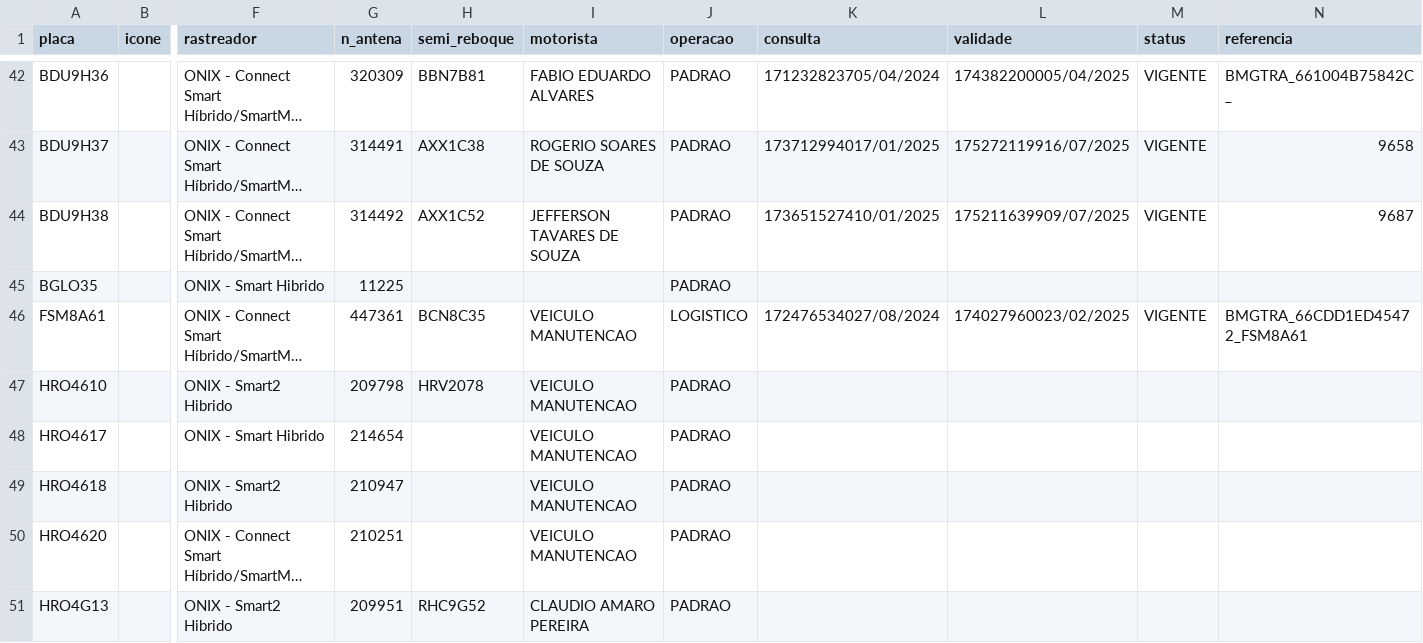
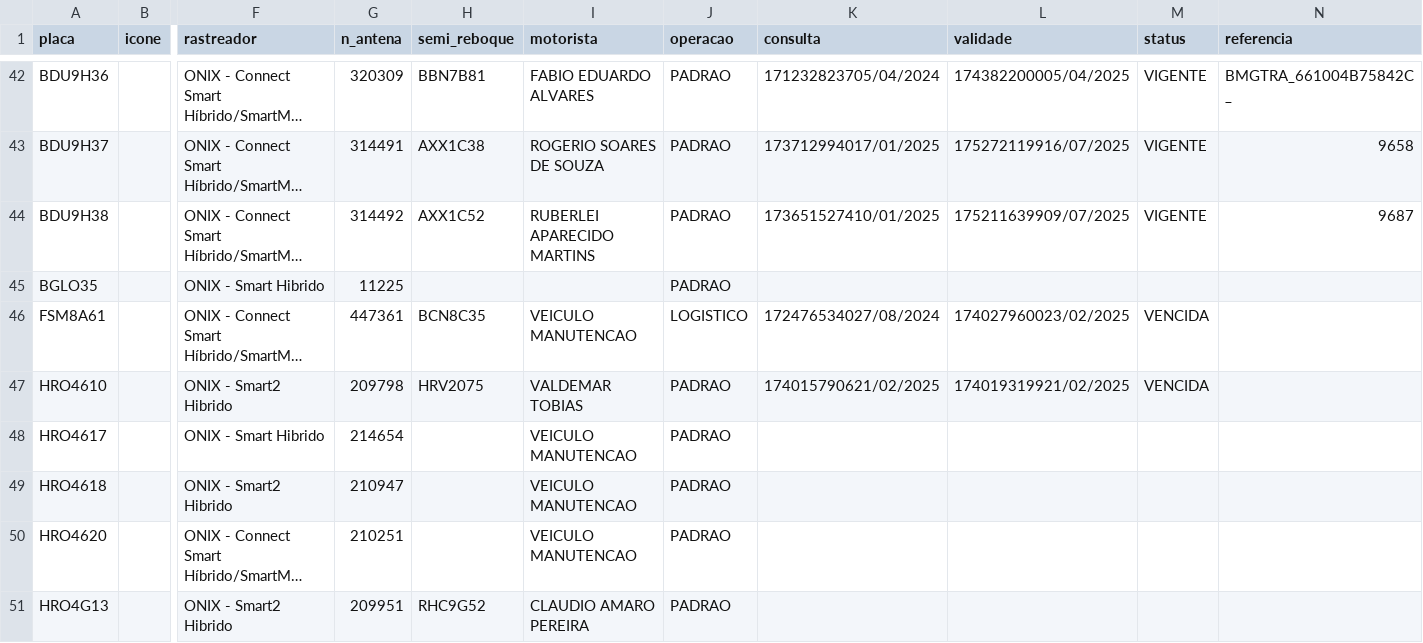
Before and after one commit to Renan-RodriguesDEV/MoniSat, a CSV file: data/cars.csv, drawn as a sheet; only a part is shown, gaps mark what is left out; long unchanged cells end in …; the diff covers the shown part only; the diff names each change by its address in the sheet, - before the commit and + after, or states it on an @@ line.

```diff
--- a/data/cars.csv
+++ b/data/cars.csv
-I44 (motorista): JEFFERSON TAVARES DE SOUZA
+I44 (motorista): RUBERLEI APARECIDO MARTINS
-M46 (status): VIGENTE
+M46 (status): VENCIDA
-N46 (referencia): BMGTRA_66CDD1ED45472_FSM8A61
+N46 (referencia): (empty)
-H47 (semi_reboque): HRV2078
+H47 (semi_reboque): HRV2075
-I47 (motorista): VEICULO MANUTENCAO
+I47 (motorista): VALDEMAR TOBIAS
-K47 (consulta): (empty)
+K47 (consulta): 174015790621/02/2025
-L47 (validade): (empty)
+L47 (validade): 174019319921/02/2025
-M47 (status): (empty)
+M47 (status): VENCIDA
```
Also changed, not shown: 1 removed row and 37 edited cells elsewhere in this file, data/drivers.csv, data/grids.csv, 18 other files.
